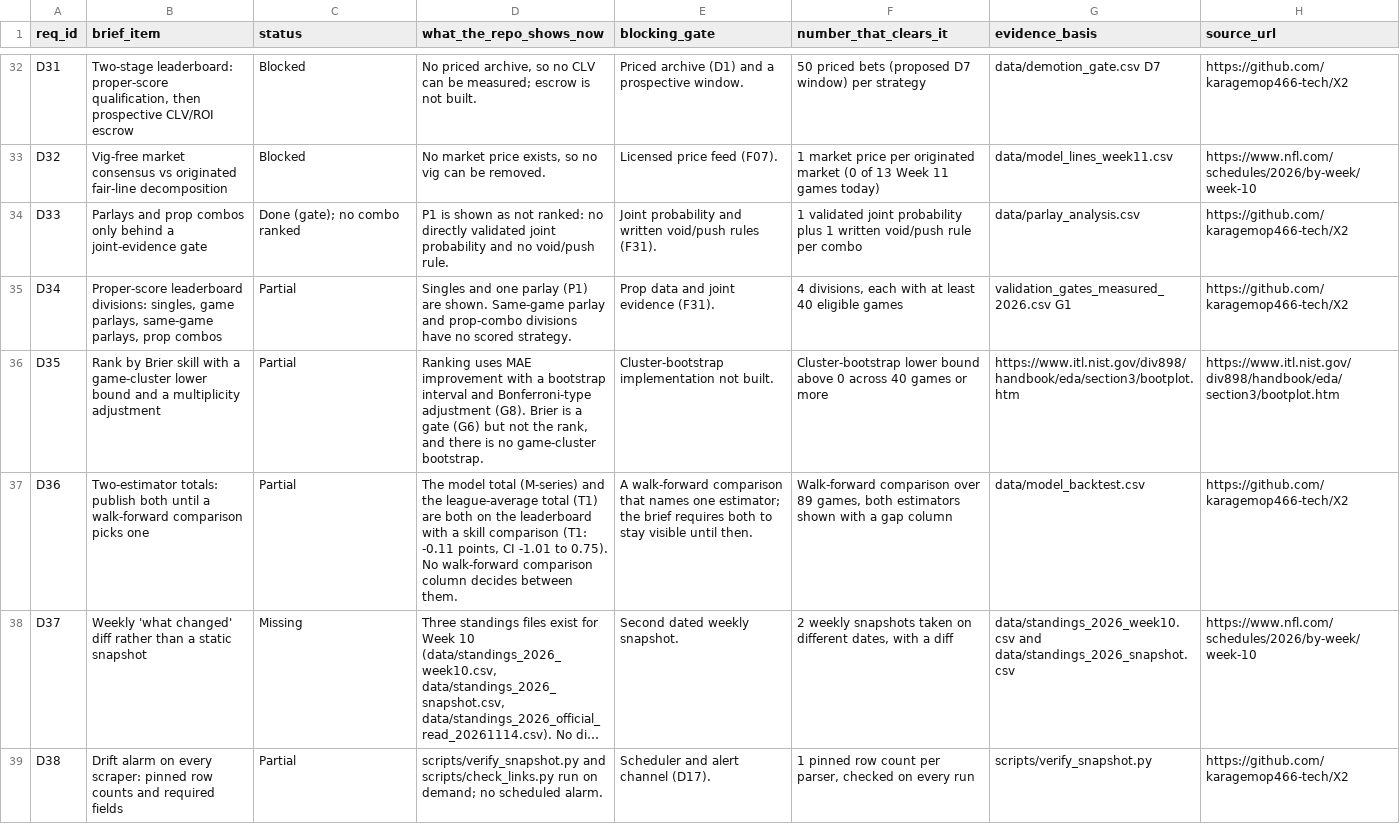
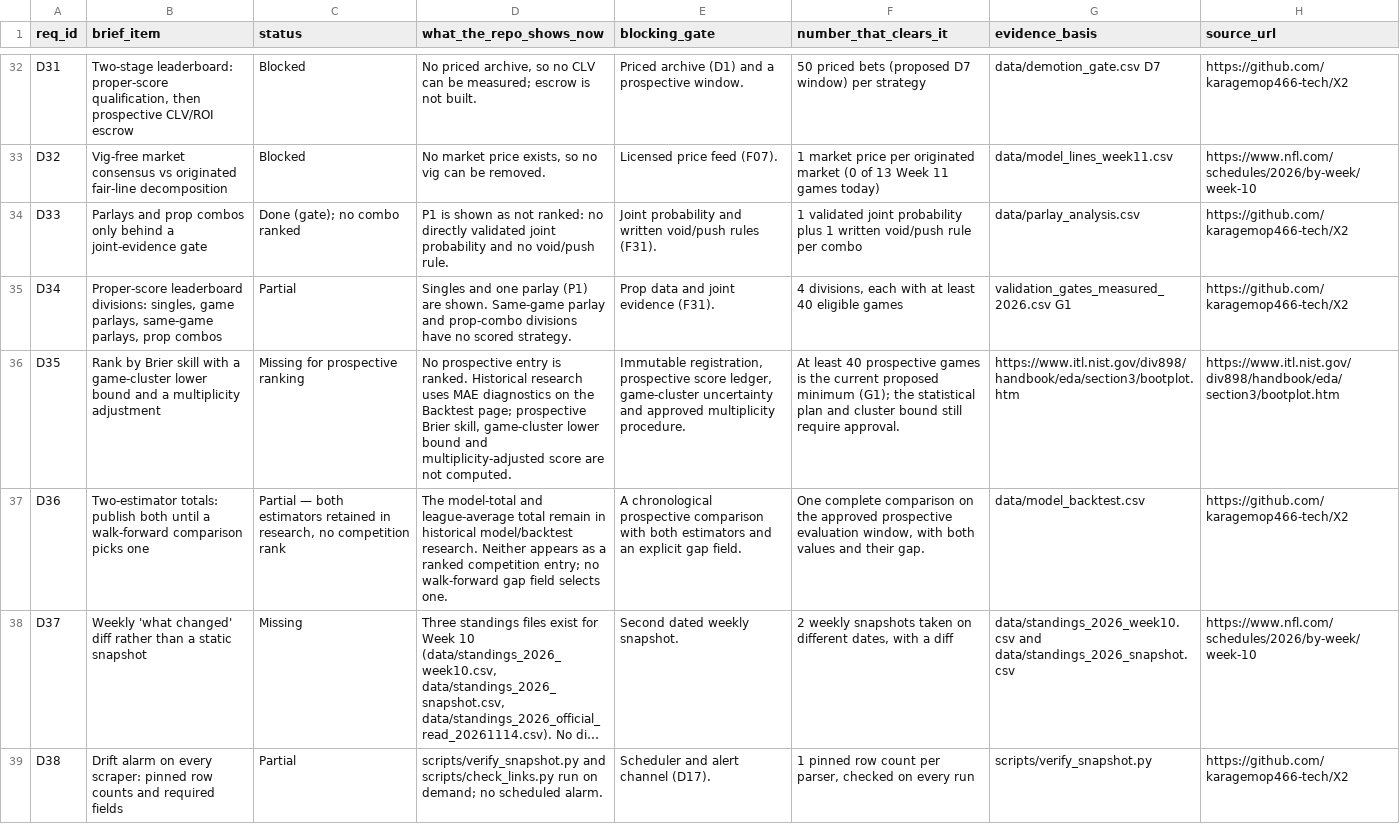
Before and after one commit to karagemop466-tech/X2, a CSV file: data/decision_readiness.csv, drawn as a sheet; only a part is shown, gaps mark what is left out; long unchanged cells end in …; the diff covers the shown part only; the diff names each change by its address in the sheet, - before the commit and + after, or states it on an @@ line.

Commit message:
Keep backtest diagnostics off competition pages
Co-authored-by: arena-agent <297053741+arena-agent@users.noreply.github.com>

```diff
--- a/data/decision_readiness.csv
+++ b/data/decision_readiness.csv
-C36 (status): Partial
+C36 (status): Missing for prospective ranking
-D36 (what_the_repo_shows_now): Ranking uses MAE improvement with a bootstrap interval and Bonferroni-type adjustment (G8). Brier is a gate (G6) but not the rank, and there is no game-cluster bootstrap.
+D36 (what_the_repo_shows_now): No prospective entry is ranked. Historical research uses MAE diagnostics on the Backtest page; prospective Brier skill, game-cluster lower bound and multiplicity-adjusted score are not computed.
-E36 (blocking_gate): Cluster-bootstrap implementation not built.
+E36 (blocking_gate): Immutable registration, prospective score ledger, game-cluster uncertainty and approved multiplicity procedure.
-F36 (number_that_clears_it): Cluster-bootstrap lower bound above 0 across 40 games or more
+F36 (number_that_clears_it): At least 40 prospective games is the current proposed minimum (G1); the statistical plan and cluster bound still require approval.
-C37 (status): Partial
+C37 (status): Partial — both estimators retained in research, no competition rank
-D37 (what_the_repo_shows_now): The model total (M-series) and the league-average total (T1) are both on the leaderboard with a skill comparison (T1: -0.11 points, CI -1.01 to 0.75). No walk-forward comparison column decides between them.
+D37 (what_the_repo_shows_now): The model-total and league-average total remain in historical model/backtest research. Neither appears as a ranked competition entry; no walk-forward gap field selects one.
-E37 (blocking_gate): A walk-forward comparison that names one estimator; the brief requires both to stay visible until then.
+E37 (blocking_gate): A chronological prospective comparison with both estimators and an explicit gap field.
-F37 (number_that_clears_it): Walk-forward comparison over 89 games, both estimators shown with a gap column
+F37 (number_that_clears_it): One complete comparison on the approved prospective evaluation window, with both values and their gap.
```
Also changed, not shown: 16 edited cells elsewhere in this file, 6 other files.
